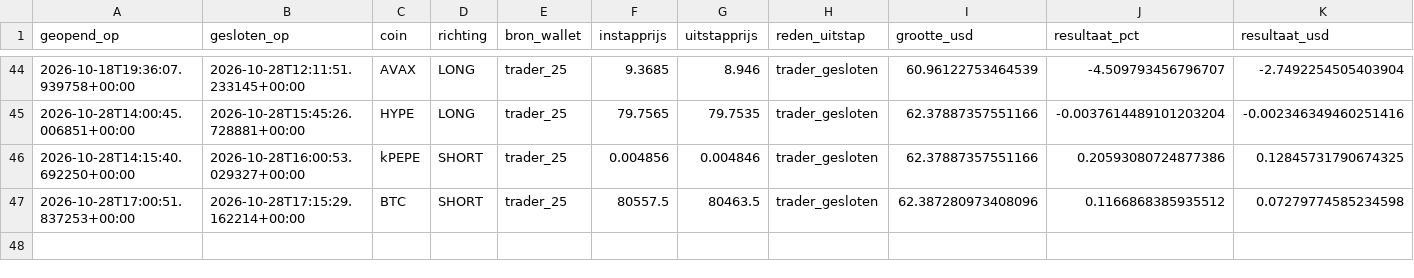
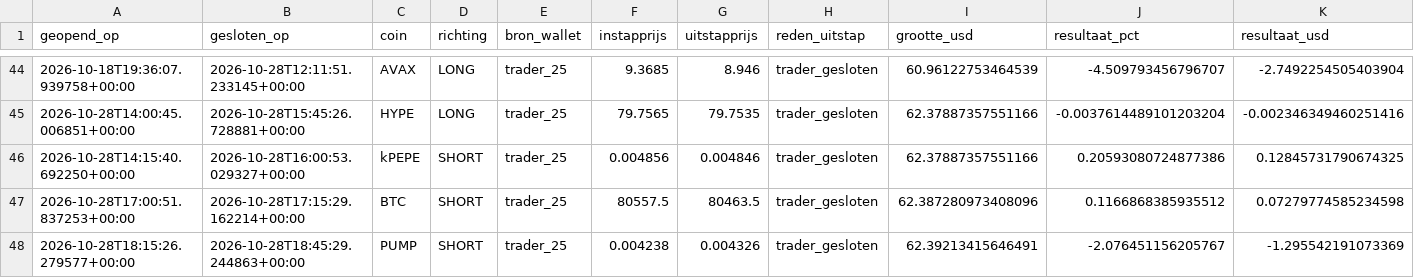
Before and after one commit to wave25031/copytrack, a CSV file: copytrack_voor_github/output/paper_trades_log.csv, drawn as a sheet; only a part is shown, gaps mark what is left out; rows hold the shown columns only; the diff names each change by its address in the sheet, - before the commit and + after, or states it on an @@ line.

```diff
--- a/copytrack_voor_github/output/paper_trades_log.csv
+++ b/copytrack_voor_github/output/paper_trades_log.csv
+row 48: 2026-10-28T18:15:26.279577+00:00 | 2026-10-28T18:45:29.244863+00:00 | PUMP | SHORT | trader_25 | 0.004238 | 0.004326 | trader_gesloten | 62.39213415646491 | -2.076451156205767 | -1.295542191073369
```
Also changed, not shown: copytrack_voor_github/output/signals_log.csv, 2 other files.
